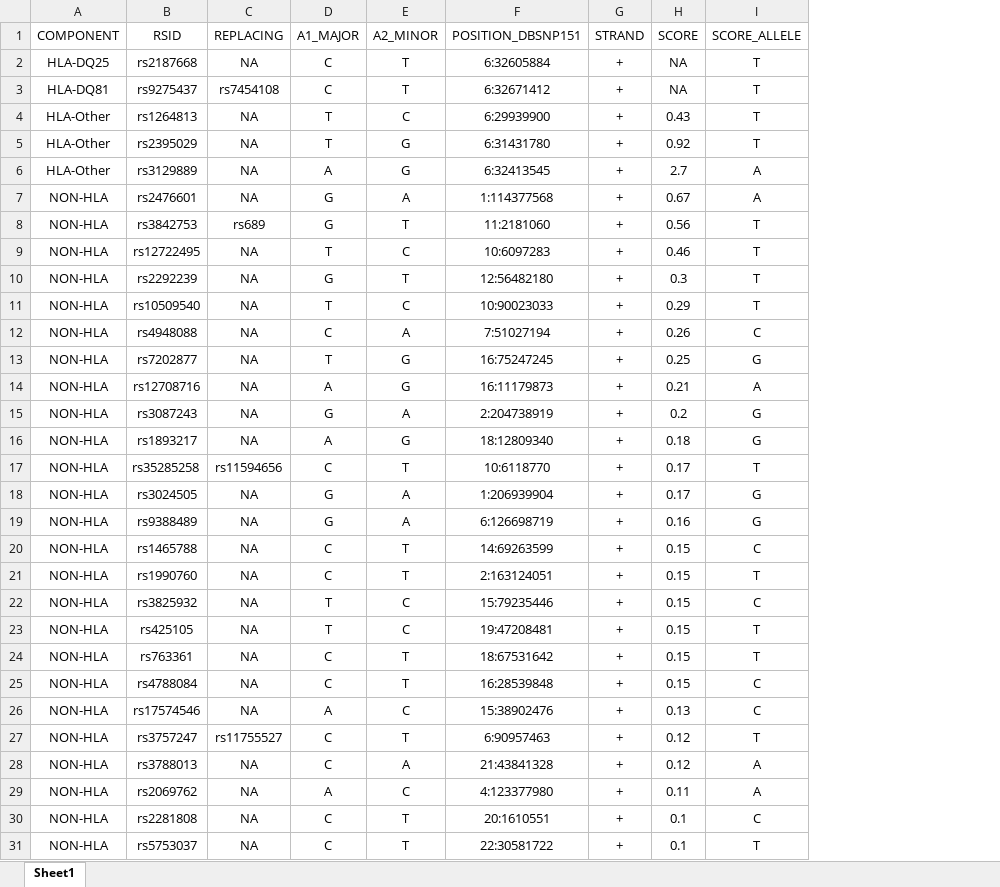
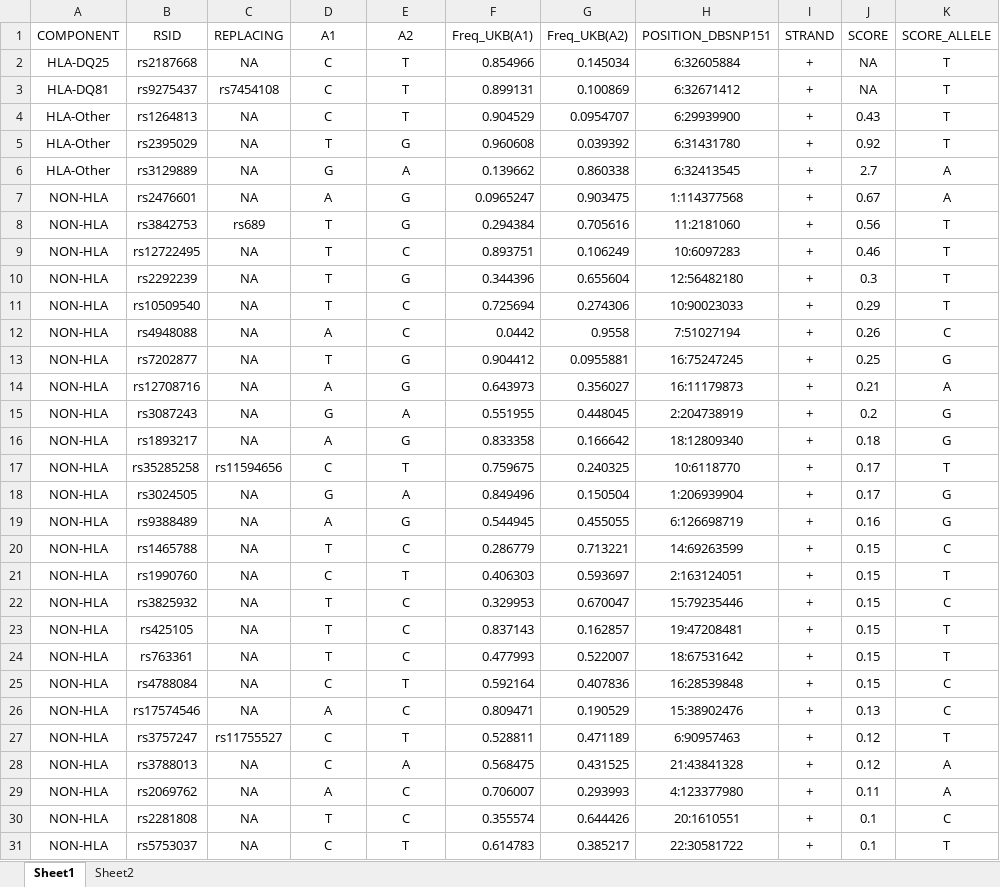
Before and after one commit to sethsh7/hla-prs-toolkit, an Excel workbook: Tools/Snplists/T1D_GRS30/T1D_GRS30_1000G_nopalin_pos_hg19.xlsx, sheet Sheet1, drawn as a sheet; only a part is shown; values as stored, in another font and other column widths than the file's, no borders; the diff names each change by its address in the sheet, - before the commit and + after, or states it on an @@ line.

```diff
--- a/Tools/Snplists/T1D_GRS30/T1D_GRS30_1000G_nopalin_pos_hg19.xlsx (sheet Sheet1)
+++ b/Tools/Snplists/T1D_GRS30/T1D_GRS30_1000G_nopalin_pos_hg19.xlsx (sheet Sheet1)
+sheet tab: Sheet2
+column F (Freq_UKB(A1)), rows 2-31: 0.854966 | 0.899131 | 0.904529 | 0.960608 | 0.139662 | 0.0965247 | 0.294384 | 0.893751 | 0.344396 | 0.725694 | 0.0442 | 0.904412 | 0.643973 | 0.551955 | 0.833358 | 0.759675 | 0.849496 | 0.544945 | 0.286779 | 0.406303 | 0.329953 | 0.837143 | 0.477993 | 0.592164 | 0.809471 | 0.528811 | 0.568475 | 0.706007 | 0.355574 | 0.614783
+column G (Freq_UKB(A2)), rows 2-31: 0.145034 | 0.100869 | 0.0954707 | 0.039392 | 0.860338 | 0.903475 | 0.705616 | 0.106249 | 0.655604 | 0.274306 | 0.9558 | 0.0955881 | 0.356027 | 0.448045 | 0.166642 | 0.240325 | 0.150504 | 0.455055 | 0.713221 | 0.593697 | 0.670047 | 0.162857 | 0.522007 | 0.407836 | 0.190529 | 0.471189 | 0.431525 | 0.293993 | 0.644426 | 0.385217
-D1: A1_MAJOR
+D1: A1
-E1: A2_MINOR
+E1: A2
-D4 (A1): T
+D4 (A1): C
-E4 (A2): C
+E4 (A2): T
-D6 (A1): A
+D6 (A1): G
-E6 (A2): G
+E6 (A2): A
-D7 (A1): G
+D7 (A1): A
-E7 (A2): A
+E7 (A2): G
-D8 (A1): G
+D8 (A1): T
-E8 (A2): T
+E8 (A2): G
-D10 (A1): G
+D10 (A1): T
-E10 (A2): T
+E10 (A2): G
-D12 (A1): C
+D12 (A1): A
-E12 (A2): A
+E12 (A2): C
-D19 (A1): G
+D19 (A1): A
-E19 (A2): A
+E19 (A2): G
-D20 (A1): C
+D20 (A1): T
-E20 (A2): T
+E20 (A2): C
-D24 (A1): C
+D24 (A1): T
-E24 (A2): T
+E24 (A2): C
-D30 (A1): C
+D30 (A1): T
-E30 (A2): T
+E30 (A2): C
```
Also changed, not shown: Tools/Snplists/CD_GRS42/CD_GRS42_1000G_nopalin_pos_hg19.xlsx, Tools/Snplists/T1D_GRS10/T1D_GRS10_1000G_nopalin_pos_hg19.xlsx, 4 other files.
